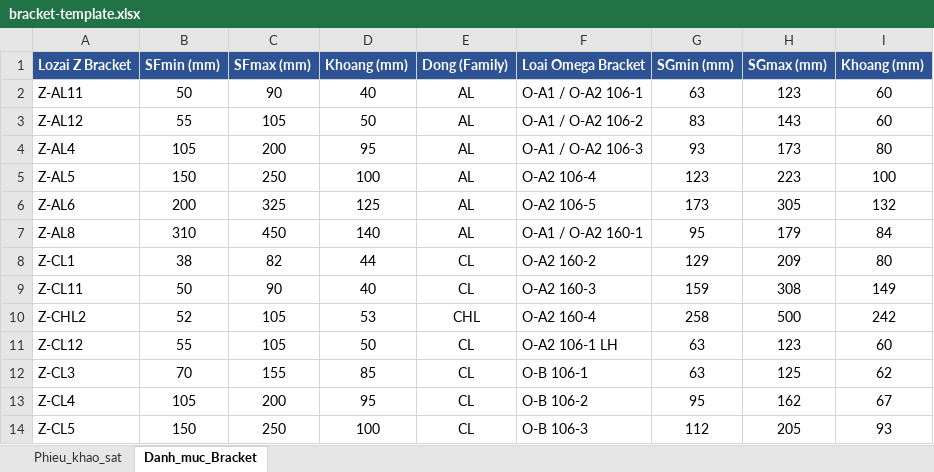
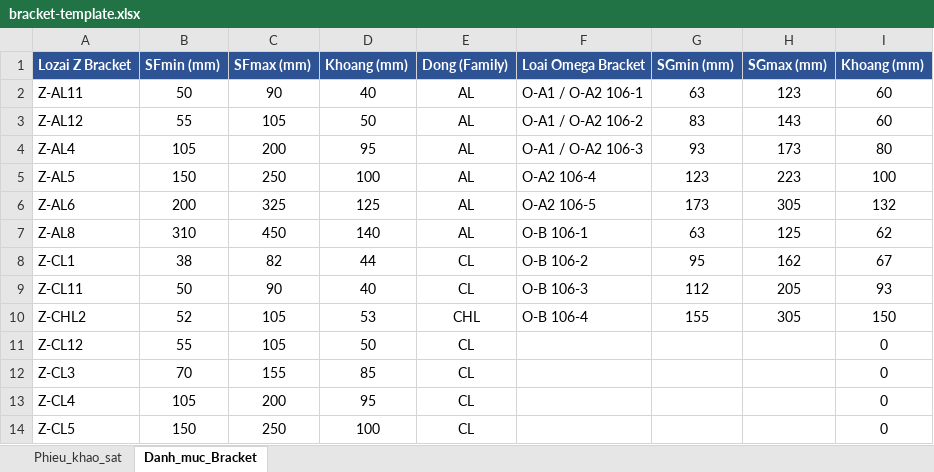
Before and after one commit to xaxa9ztb/TrackingTS, an Excel workbook: tools/bracket/bracket-template.xlsx, sheet Danh_muc_Bracket, drawn as a sheet; only a part is shown; values as stored, in another font and other column widths than the file's, no borders; the diff covers the shown part only; the diff names each change by its address in the sheet, - before the commit and + after, or states it on an @@ line.

```diff
--- a/tools/bracket/bracket-template.xlsx (sheet Danh_muc_Bracket)
+++ b/tools/bracket/bracket-template.xlsx (sheet Danh_muc_Bracket)
-F7 (Loai Omega Bracket): O-A1 / O-A2 160-1
+F7 (Loai Omega Bracket): O-B 106-1
-G7 (SGmin (mm)): 95
+G7 (SGmin (mm)): 63
-H7 (SGmax (mm)): 179
+H7 (SGmax (mm)): 125
-I7 (Khoang (mm)): 84
+I7 (Khoang (mm)): 62
-F8 (Loai Omega Bracket): O-A2 160-2
+F8 (Loai Omega Bracket): O-B 106-2
-G8 (SGmin (mm)): 129
+G8 (SGmin (mm)): 95
-H8 (SGmax (mm)): 209
+H8 (SGmax (mm)): 162
-I8 (Khoang (mm)): 80
+I8 (Khoang (mm)): 67
-F9 (Loai Omega Bracket): O-A2 160-3
+F9 (Loai Omega Bracket): O-B 106-3
-G9 (SGmin (mm)): 159
+G9 (SGmin (mm)): 112
-H9 (SGmax (mm)): 308
+H9 (SGmax (mm)): 205
-I9 (Khoang (mm)): 149
+I9 (Khoang (mm)): 93
-F10 (Loai Omega Bracket): O-A2 160-4
+F10 (Loai Omega Bracket): O-B 106-4
-G10 (SGmin (mm)): 258
+G10 (SGmin (mm)): 155
-H10 (SGmax (mm)): 500
+H10 (SGmax (mm)): 305
-I10 (Khoang (mm)): 242
+I10 (Khoang (mm)): 150
-F11 (Loai Omega Bracket): O-A2 106-1 LH
+F11 (Loai Omega Bracket): (empty)
-G11:G12 (SGmin (mm)): 63
+G11:G12 (SGmin (mm)): (empty)
-H11 (SGmax (mm)): 123
+H11 (SGmax (mm)): (empty)
-I11 (Khoang (mm)): 60
+I11 (Khoang (mm)): 0
-F12 (Loai Omega Bracket): O-B 106-1
+F12 (Loai Omega Bracket): (empty)
-H12 (SGmax (mm)): 125
+H12 (SGmax (mm)): (empty)
-I12 (Khoang (mm)): 62
+I12 (Khoang (mm)): 0
-F13 (Loai Omega Bracket): O-B 106-2
+F13 (Loai Omega Bracket): (empty)
-G13 (SGmin (mm)): 95
+G13 (SGmin (mm)): (empty)
-H13 (SGmax (mm)): 162
+H13 (SGmax (mm)): (empty)
-I13 (Khoang (mm)): 67
+I13 (Khoang (mm)): 0
-F14 (Loai Omega Bracket): O-B 106-3
+F14 (Loai Omega Bracket): (empty)
-G14 (SGmin (mm)): 112
+G14 (SGmin (mm)): (empty)
-H14 (SGmax (mm)): 205
+H14 (SGmax (mm)): (empty)
-I14 (Khoang (mm)): 93
+I14 (Khoang (mm)): 0
```
Also changed, not shown: 49 edited cells elsewhere in this sheet, sheet Phieu_khao_sat, 4 other files.
